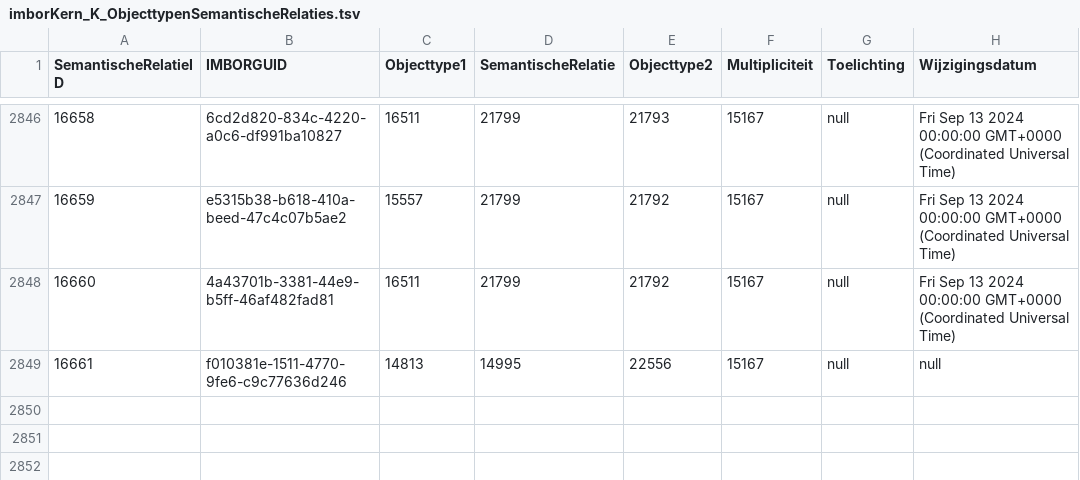
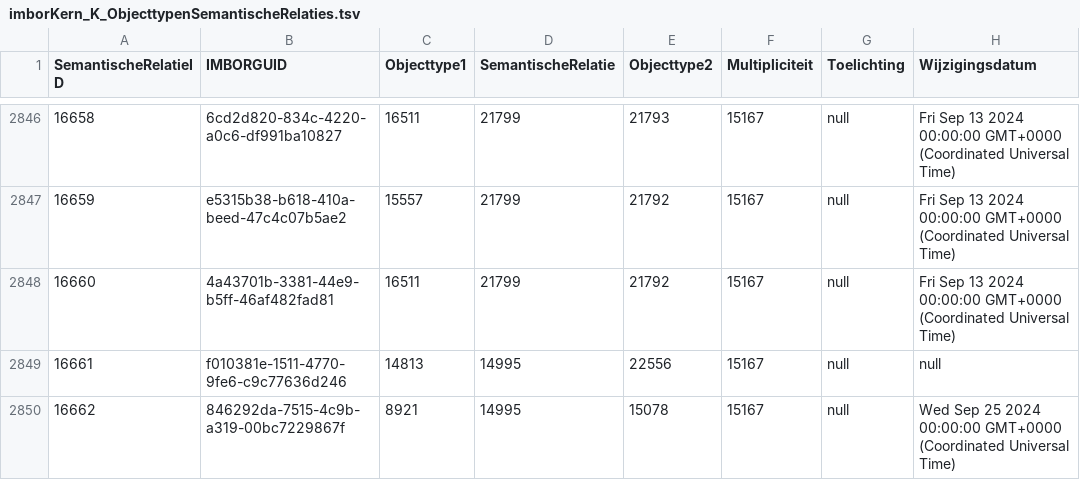
Before and after one commit to Stichting-CROW/imbor-development, a TSV file: data/tsv/imborKern_K_ObjecttypenSemantischeRelaties.tsv, drawn as a sheet; only a part is shown, gaps mark what is left out; the diff names each change by its address in the sheet, - before the commit and + after, or states it on an @@ line.

```diff
--- a/data/tsv/imborKern_K_ObjecttypenSemantischeRelaties.tsv
+++ b/data/tsv/imborKern_K_ObjecttypenSemantischeRelaties.tsv
+row 2850: 16662 | 846292da-7515-4c9b-a319-00bc7229867f | 8921 | 14995 | 15078 | 15167 | null | Wed Sep 25 2024 00:00:00 GMT+0000 (Coordinated Universal Time)
```
Also changed, not shown: data/tsv/imborKern_EnumeratiesDomeinwaarden.tsv, 1 other file.
